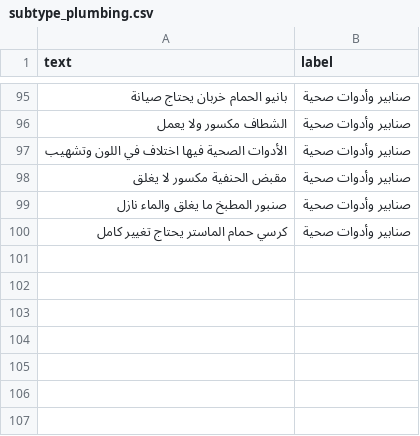
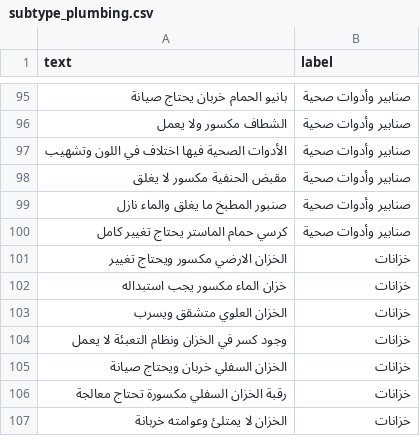
Before and after one commit to ahm3dzizo/tickets, a CSV file: ml/subtype_plumbing.csv, drawn as a sheet; only a part is shown, gaps mark what is left out; the diff covers the shown part only.

```diff
--- a/ml/subtype_plumbing.csv
+++ b/ml/subtype_plumbing.csv
@@ -100 +100,8 @@ text,label
 كرسي حمام الماستر يحتاج تغيير كامل,صنابير وأدوات صحية
+الخزان الارضي مكسور ويحتاج تغيير,خزانات
+خزان الماء مكسور يجب استبداله,خزانات
+الخزان العلوي متشقق ويسرب,خزانات
+وجود كسر في الخزان ونظام التعبئة لا يعمل,خزانات
+الخزان السفلي خربان ويحتاج صيانة,خزانات
+رقبة الخزان السفلي مكسورة تحتاج معالجة,خزانات
+الخزان لا يمتلئ وعوامته خربانة,خزانات
```
Also changed, not shown: 18 edited cells elsewhere in this file, 1 other file.
